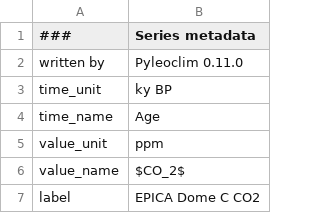
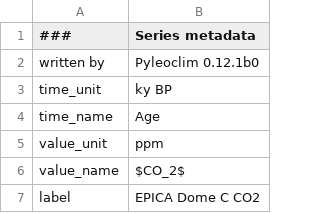
Before and after one commit to LinkedEarth/PyleoTutorials, a CSV file: data/EPICA_Dome_C_CO2.csv, drawn as a sheet; only a part is shown.

Commit message:
fix paleopandas edc usage

```diff
--- a/data/EPICA_Dome_C_CO2.csv
+++ b/data/EPICA_Dome_C_CO2.csv
@@ -1,3 +1,3 @@
 ###,Series metadata
-written by,Pyleoclim 0.11.0
+written by,Pyleoclim 0.12.1b0
 time_unit,ky BP
```
